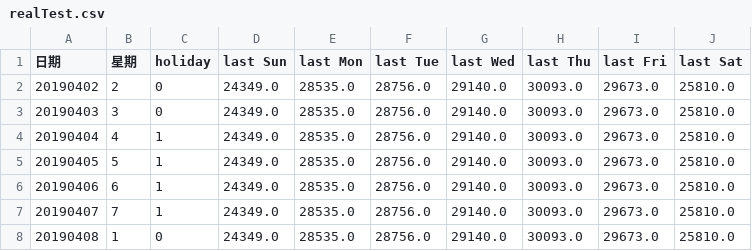
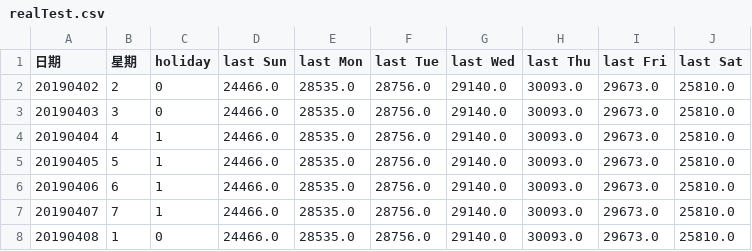
Before and after one commit to ChingChieh/PeakLoadForecasting, a CSV file: realTest.csv, drawn as a sheet.

Commit message:
Update

```diff
--- a/realTest.csv
+++ b/realTest.csv
@@ -1,8 +1,8 @@
 日期,星期,holiday,last Sun,last Mon,last Tue,last Wed,last Thu,last Fri,last Sat
-20190402,2,0,24349.0,28535.0,28756.0,29140.0,30093.0,29673.0,25810.0
-20190403,3,0,24349.0,28535.0,28756.0,29140.0,30093.0,29673.0,25810.0
-20190404,4,1,24349.0,28535.0,28756.0,29140.0,30093.0,29673.0,25810.0
-20190405,5,1,24349.0,28535.0,28756.0,29140.0,30093.0,29673.0,25810.0
-20190406,6,1,24349.0,28535.0,28756.0,29140.0,30093.0,29673.0,25810.0
-20190407,7,1,24349.0,28535.0,28756.0,29140.0,30093.0,29673.0,25810.0
-20190408,1,0,24349.0,28535.0,28756.0,29140.0,30093.0,29673.0,25810.0
+20190402,2,0,24466.0,28535.0,28756.0,29140.0,30093.0,29673.0,25810.0
+20190403,3,0,24466.0,28535.0,28756.0,29140.0,30093.0,29673.0,25810.0
+20190404,4,1,24466.0,28535.0,28756.0,29140.0,30093.0,29673.0,25810.0
+20190405,5,1,24466.0,28535.0,28756.0,29140.0,30093.0,29673.0,25810.0
+20190406,6,1,24466.0,28535.0,28756.0,29140.0,30093.0,29673.0,25810.0
+20190407,7,1,24466.0,28535.0,28756.0,29140.0,30093.0,29673.0,25810.0
+20190408,1,0,24466.0,28535.0,28756.0,29140.0,30093.0,29673.0,25810.0
```
